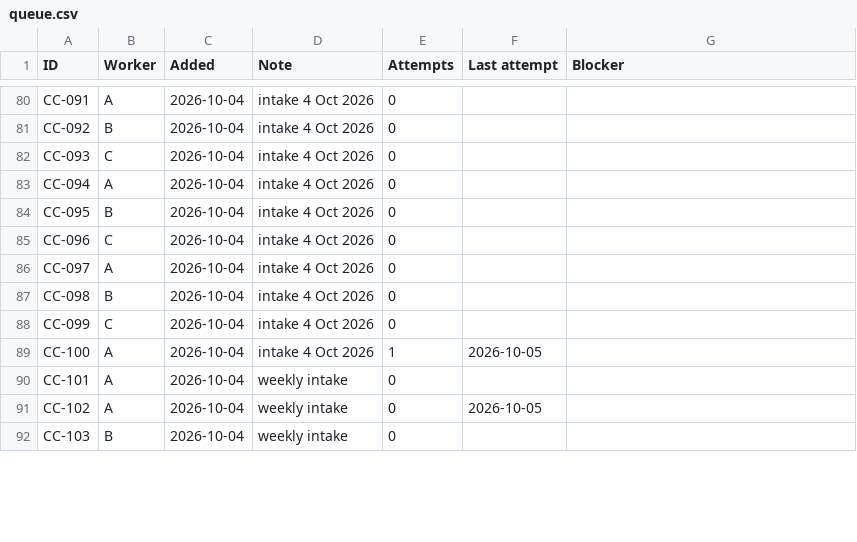
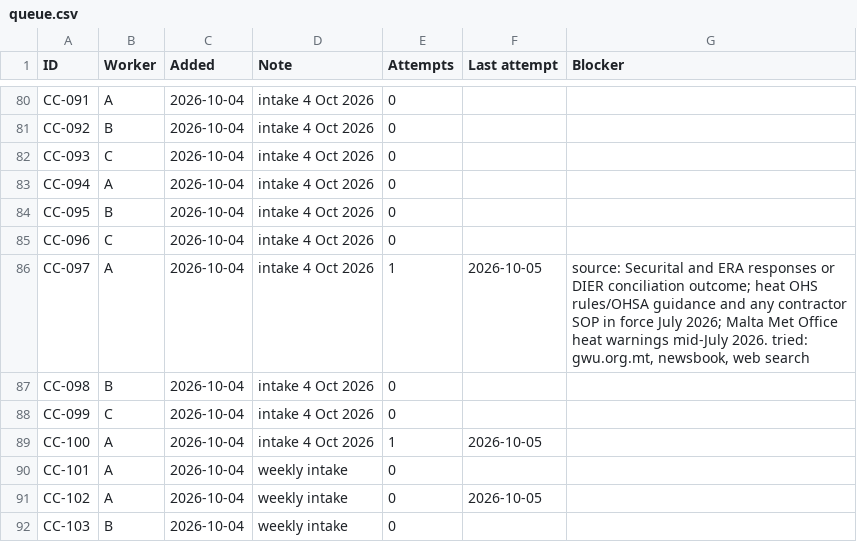
Before and after one commit to leandergrech/Mizien, a CSV file: data/queue.csv, drawn as a sheet; only a part is shown, gaps mark what is left out.

```diff
--- a/data/queue.csv
+++ b/data/queue.csv
@@ -85,3 +85,3 @@ CC-095,B,2026-10-04,intake 4 Oct 2026,0,,
 CC-096,C,2026-10-04,intake 4 Oct 2026,0,,
-CC-097,A,2026-10-04,intake 4 Oct 2026,0,,
+CC-097,A,2026-10-04,intake 4 Oct 2026,1,2026-10-05,"source: Securital and ERA responses or DIER conciliation outcome; heat OHS rules/OHSA guidance and any contractor SOP in force July 2026; Malta Met Office heat warnings mid-July 2026. tried: gwu.org.mt, newsbook, web search"
 CC-098,B,2026-10-04,intake 4 Oct 2026,0,,
```
Also changed, not shown: data/claims.csv, data/sources.csv, 6 other files.
